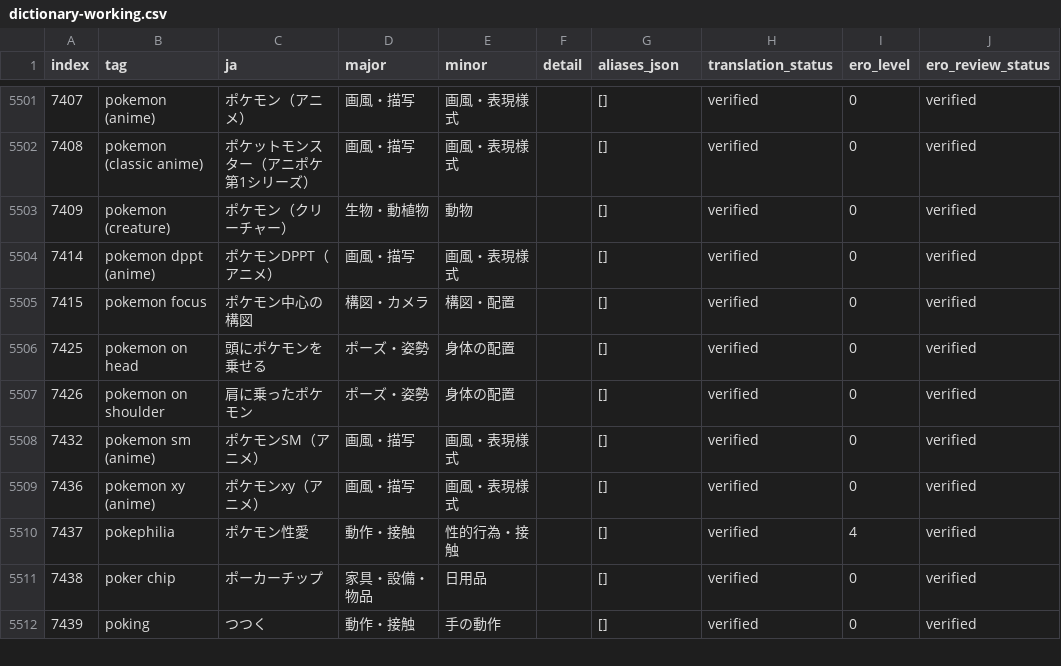
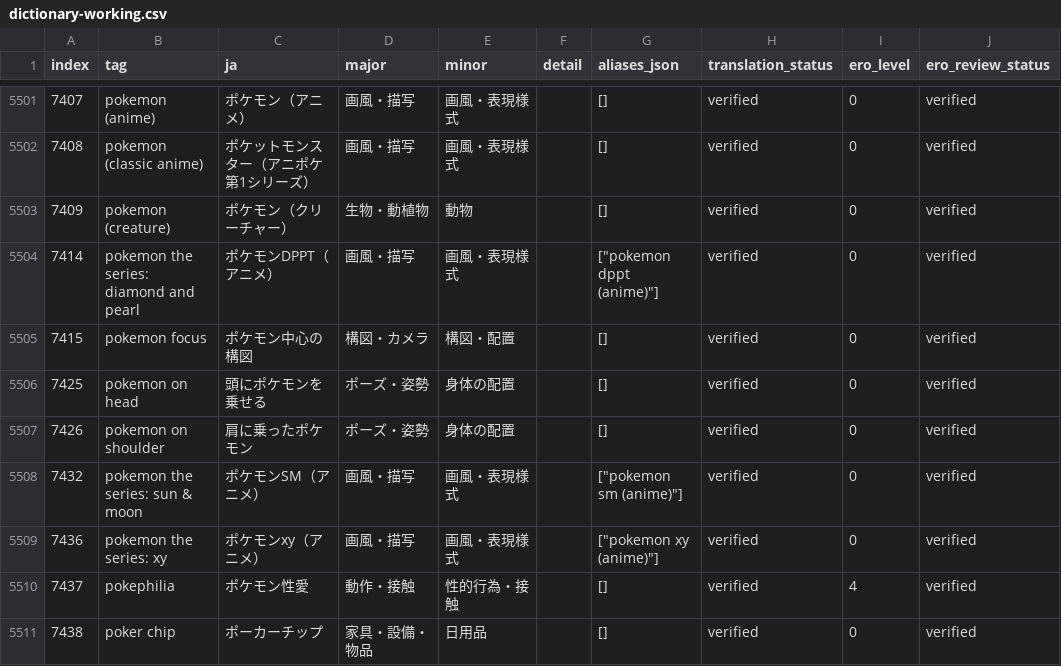
Before and after one commit to menosgrande/prompt-tag-dictionary-data, a CSV file: dictionary-working.csv, drawn as a sheet; only a part is shown, gaps mark what is left out; the shorter side is filled out with more unchanged rows; the diff names each change by its address in the sheet, - before the commit and + after, or states it on an @@ line.

Commit message:
Normalize three official Danbooru copyright aliases

```diff
--- a/dictionary-working.csv
+++ b/dictionary-working.csv
-B5504 (tag): pokemon dppt (anime)
+B5504 (tag): pokemon the series: diamond and pearl
-G5504 (aliases_json): []
+G5504 (aliases_json): ["pokemon dppt (anime)"]
-B5508 (tag): pokemon sm (anime)
+B5508 (tag): pokemon the series: sun & moon
-G5508 (aliases_json): []
+G5508 (aliases_json): ["pokemon sm (anime)"]
-B5509 (tag): pokemon xy (anime)
+B5509 (tag): pokemon the series: xy
-G5509 (aliases_json): []
+G5509 (aliases_json): ["pokemon xy (anime)"]
```
